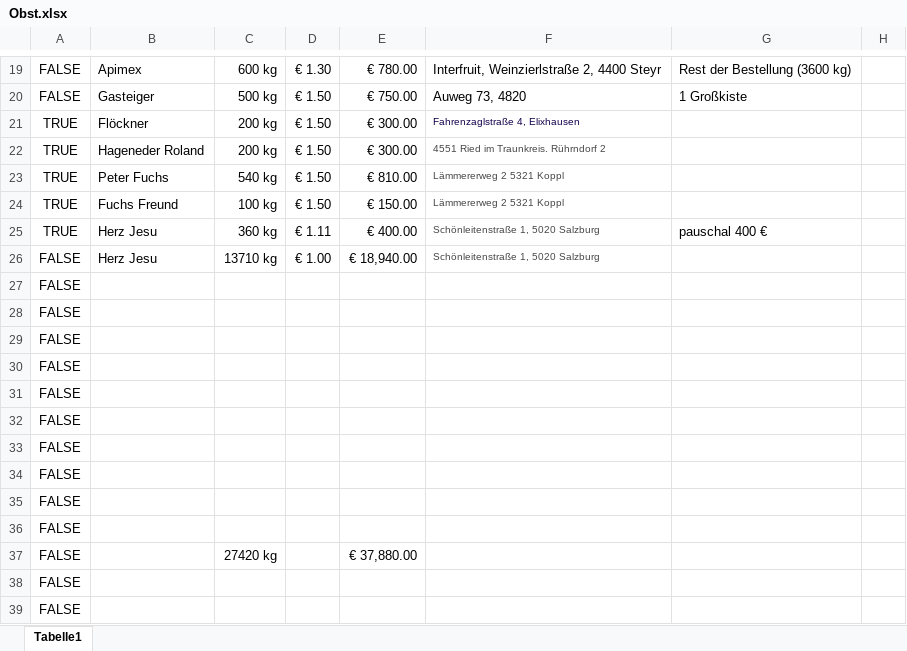
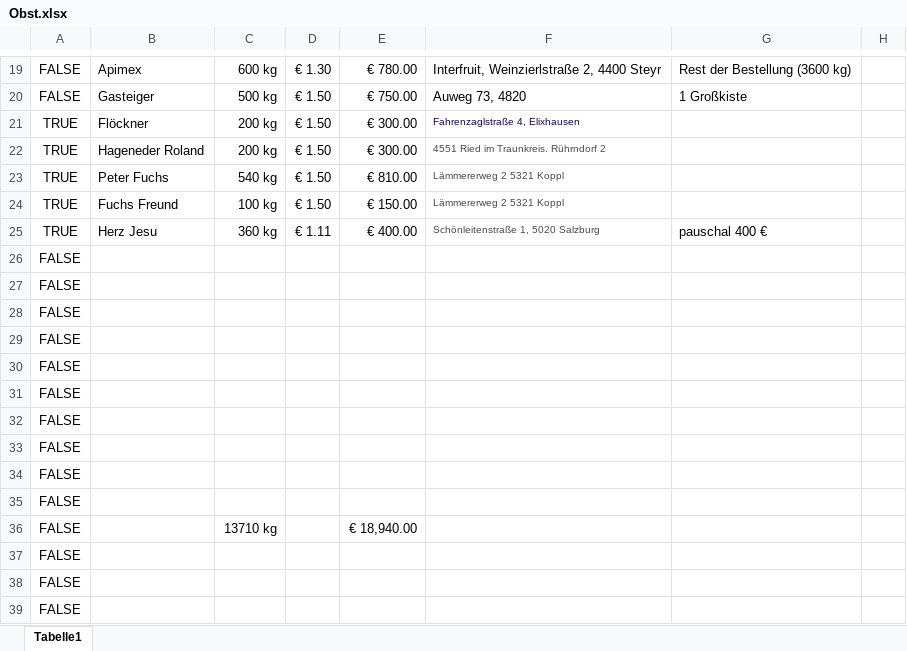
Before and after one commit to Dendak/mapa-rozvozu-ovoce, an Excel workbook: Obst.xlsx, sheet Tabelle1, drawn as a sheet; only a part is shown, gaps mark what is left out; the shorter side is filled out with more unchanged rows; values as stored, in another font and other column widths than the file's, no borders; removed rows and columns are numbered as before the commit, all else as after; the diff names each change by its address in the sheet, - before the commit and + after, or states it on an @@ line.

Commit message:
Automaticka aktualizace dat

```diff
--- a/Obst.xlsx (sheet Tabelle1)
+++ b/Obst.xlsx (sheet Tabelle1)
-row 26: FALSE | Herz Jesu | 13710 kg | € 1.00 | € 18,940.00 | Schönleitenstraße 1, 5020 Salzburg
-C36: 27420 kg
+C36: 13710 kg
-E36: € 37,880.00
+E36: € 18,940.00
```
